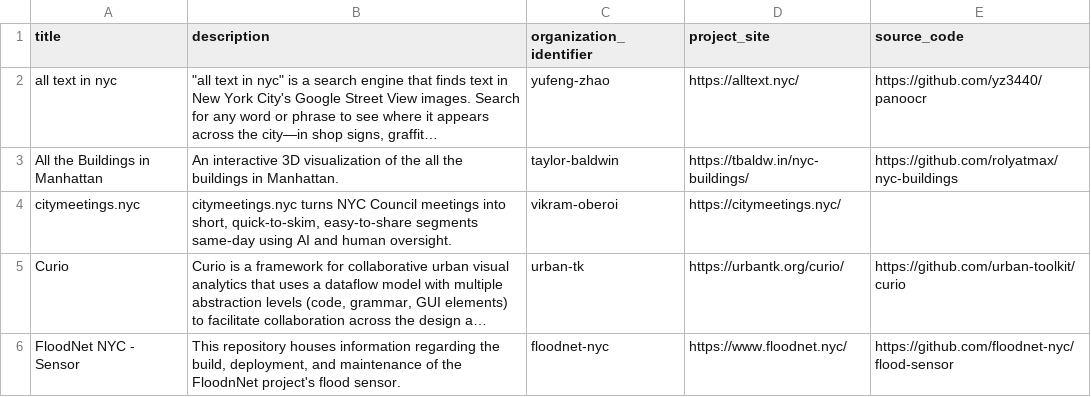
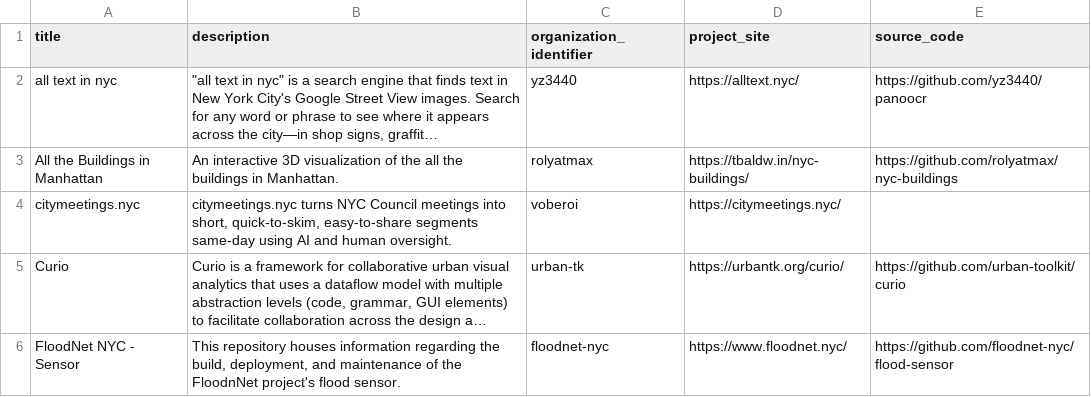
Before and after one commit to dgonzdev/nyc-civic-tech-data, a CSV file: projects.csv, drawn as a sheet; long unchanged cells end in …; the diff names each change by its address in the sheet, - before the commit and + after, or states it on an @@ line.

```diff
--- a/projects.csv
+++ b/projects.csv
-C2 (organization_identifier): yufeng-zhao
+C2 (organization_identifier): yz3440
-C3 (organization_identifier): taylor-baldwin
+C3 (organization_identifier): rolyatmax
-C4 (organization_identifier): vikram-oberoi
+C4 (organization_identifier): voberoi
```
Also changed, not shown: organizations.csv.
